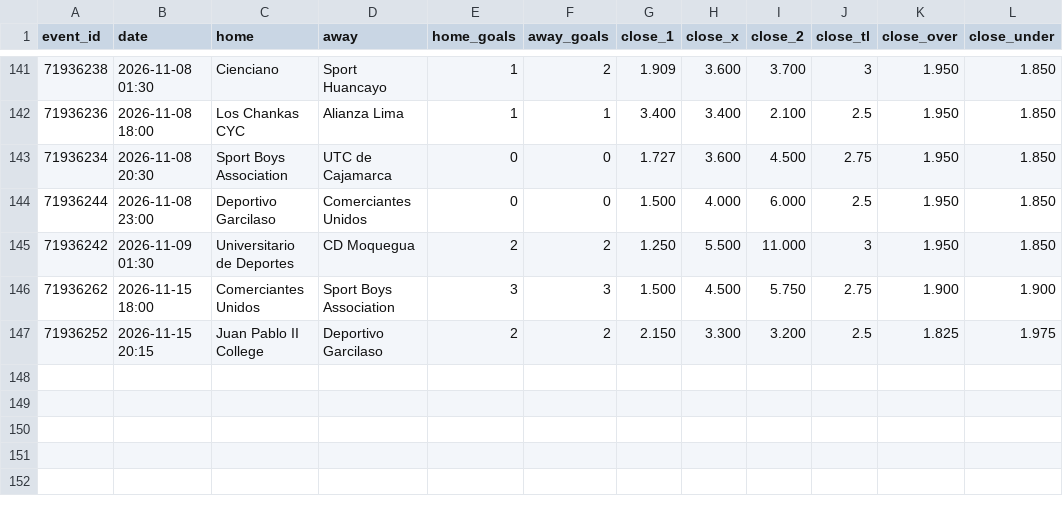
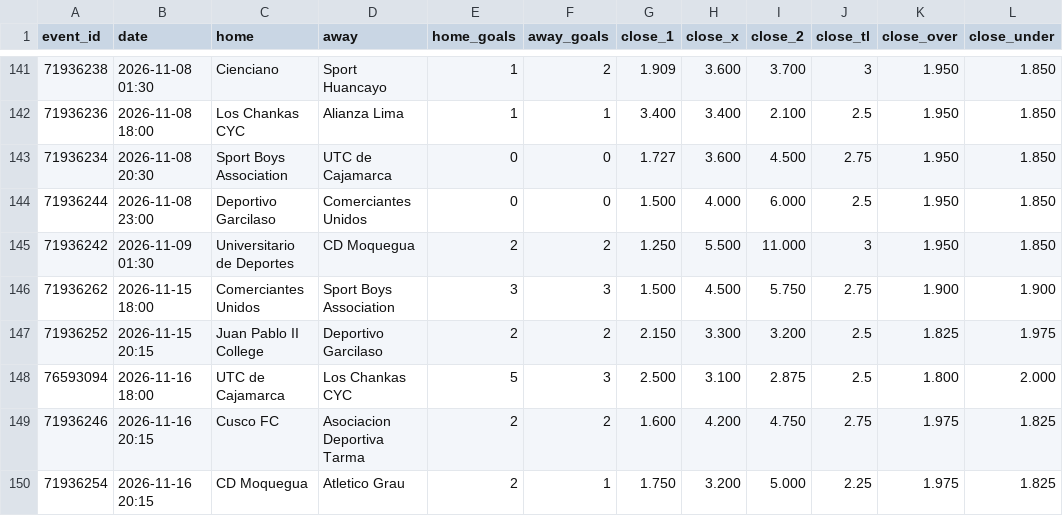
Before and after one commit to bsfisuomi/model-backtest, a CSV file: data/matches/peru-primera-division-clausura.csv, drawn as a sheet; only a part is shown, gaps mark what is left out.

```diff
--- a/data/matches/peru-primera-division-clausura.csv
+++ b/data/matches/peru-primera-division-clausura.csv
@@ -147 +147,4 @@ event_id,date,home,away,home_goals,away_goals,close_1,close_x,close_2,close_tl,c
 71936252,2026-11-15 20:15,Juan Pablo II College,Deportivo Garcilaso,2,2,2.150,3.300,3.200,2.5,1.825,1.975
+76593094,2026-11-16 18:00,UTC de Cajamarca,Los Chankas CYC,5,3,2.500,3.100,2.875,2.5,1.800,2.000
+71936246,2026-11-16 20:15,Cusco FC,Asociacion Deportiva Tarma,2,2,1.600,4.200,4.750,2.75,1.975,1.825
+71936254,2026-11-16 20:15,CD Moquegua,Atletico Grau,2,1,1.750,3.200,5.000,2.25,1.975,1.825
```
Also changed, not shown: data/matches/argentina-primera-division-a-women-clausura.csv, data/matches/germany-amateur-bundesliga-women.csv, 12 other files.
